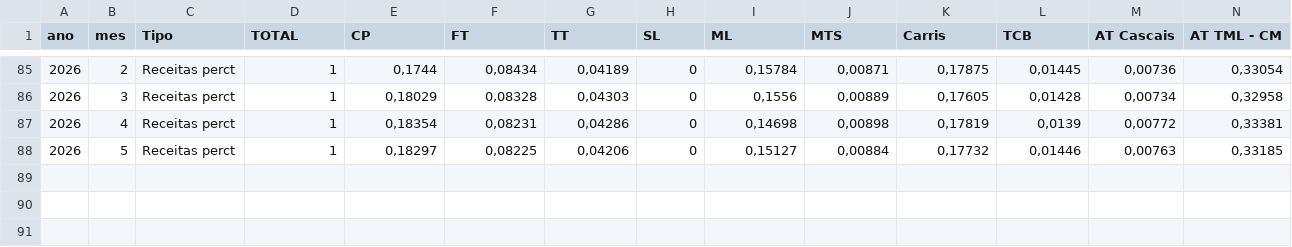
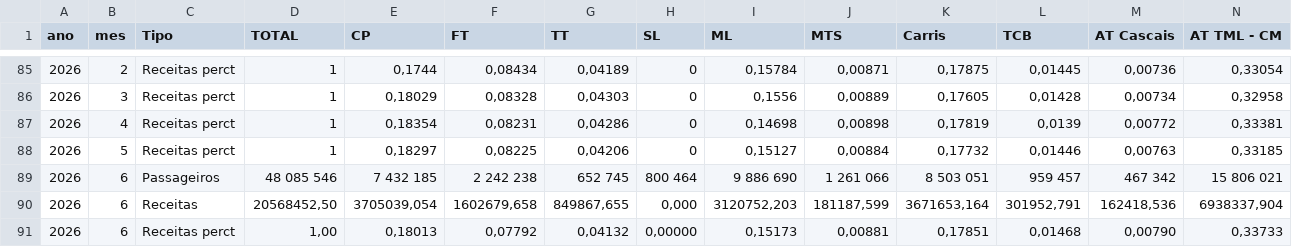
Before and after one commit to tmlmobilidade/compensacoes-navegante, a CSV file: lists/receitas_anteriores.csv, drawn as a sheet; only a part is shown, gaps mark what is left out; rows hold the shown columns only; the diff names each change by its address in the sheet, - before the commit and + after, or states it on an @@ line.

```diff
--- a/lists/receitas_anteriores.csv
+++ b/lists/receitas_anteriores.csv
+row 89: 2026 | 6 | Passageiros | 48 085 546 | 7 432 185 | 2 242 238 | 652 745 | 800 464 | 9 886 690 | 1 261 066 | 8 503 051 | 959 457 | 467 342 | 15 806 021
+row 90: 2026 | 6 | Receitas | 20568452,50 | 3705039,054 | 1602679,658 | 849867,655 | 0,000 | 3120752,203 | 181187,599 | 3671653,164 | 301952,791 | 162418,536 | 6938337,904
+row 91: 2026 | 6 | Receitas perct | 1,00 | 0,18013 | 0,07792 | 0,04132 | 0,00000 | 0,15173 | 0,00881 | 0,17851 | 0,01468 | 0,00790 | 0,33733
```
Also changed, not shown: 2 other files.
